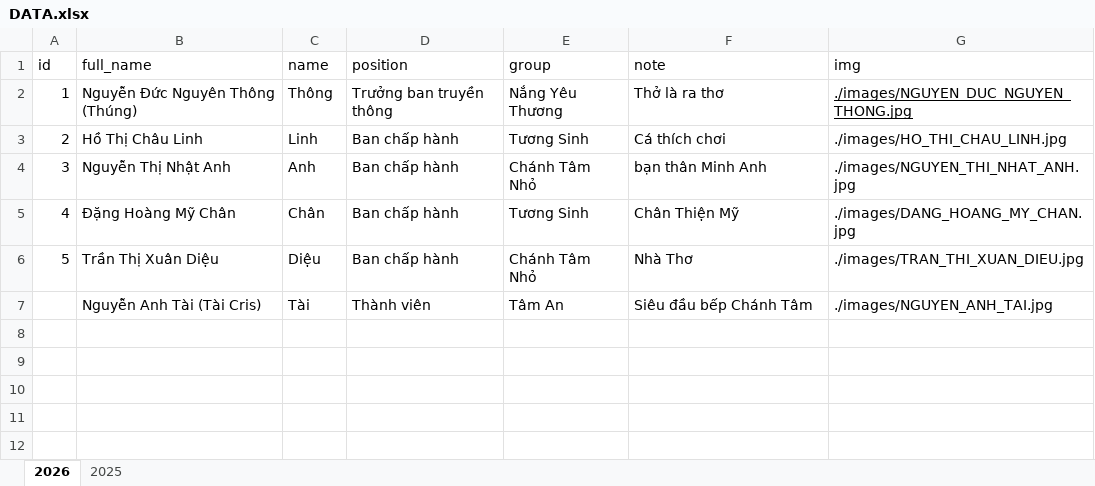
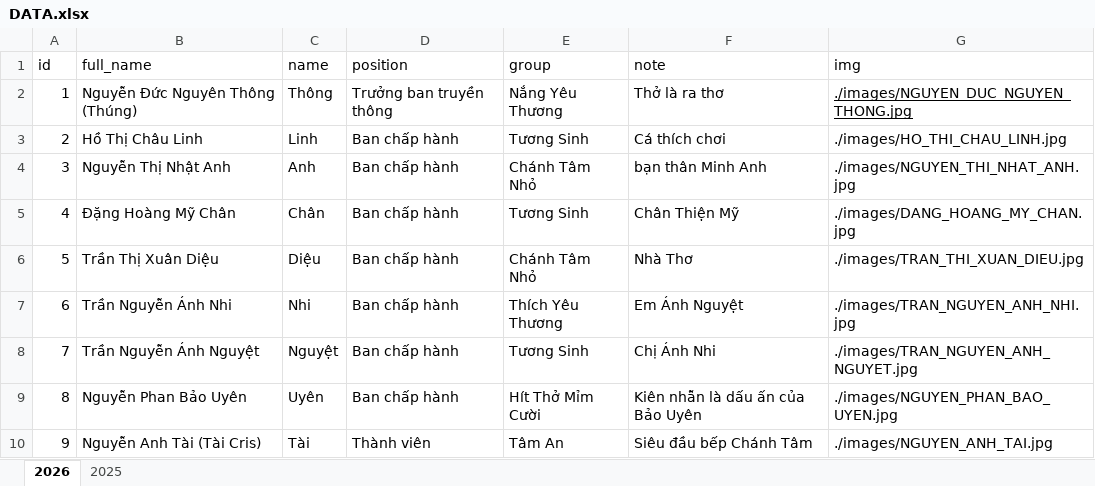
Before and after one commit to lythanhtung-github/hoc-chung-chanh-tam, an Excel workbook: data/DATA.xlsx, sheet 2026, drawn as a sheet; values as stored, in another font and other column widths than the file's, no borders; addresses are those after the commit; the diff names each change by its address in the sheet, - before the commit and + after, or states it on an @@ line.

Commit message:
add data

```diff
--- a/data/DATA.xlsx (sheet 2026)
+++ b/data/DATA.xlsx (sheet 2026)
+row 7: 6 | Trần Nguyễn Ánh Nhi | Nhi | Ban chấp hành | Thích Yêu Thương | Em Ánh Nguyệt | ./images/TRAN_NGUYEN_ANH_NHI.jpg
+row 8: 7 | Trần Nguyễn Ánh Nguyệt | Nguyệt | Ban chấp hành | Tương Sinh | Chị Ánh Nhi | ./images/TRAN_NGUYEN_ANH_NGUYET.jpg
+row 9: 8 | Nguyễn Phan Bảo Uyên | Uyên | Ban chấp hành | Hít Thở Mỉm Cười | Kiên nhẫn là dấu ấn của Bảo Uyên | ./images/NGUYEN_PHAN_BAO_UYEN.jpg
@@ column A (id) renumbered from row 10 down @@
```
Also changed, not shown: 6 other files.
